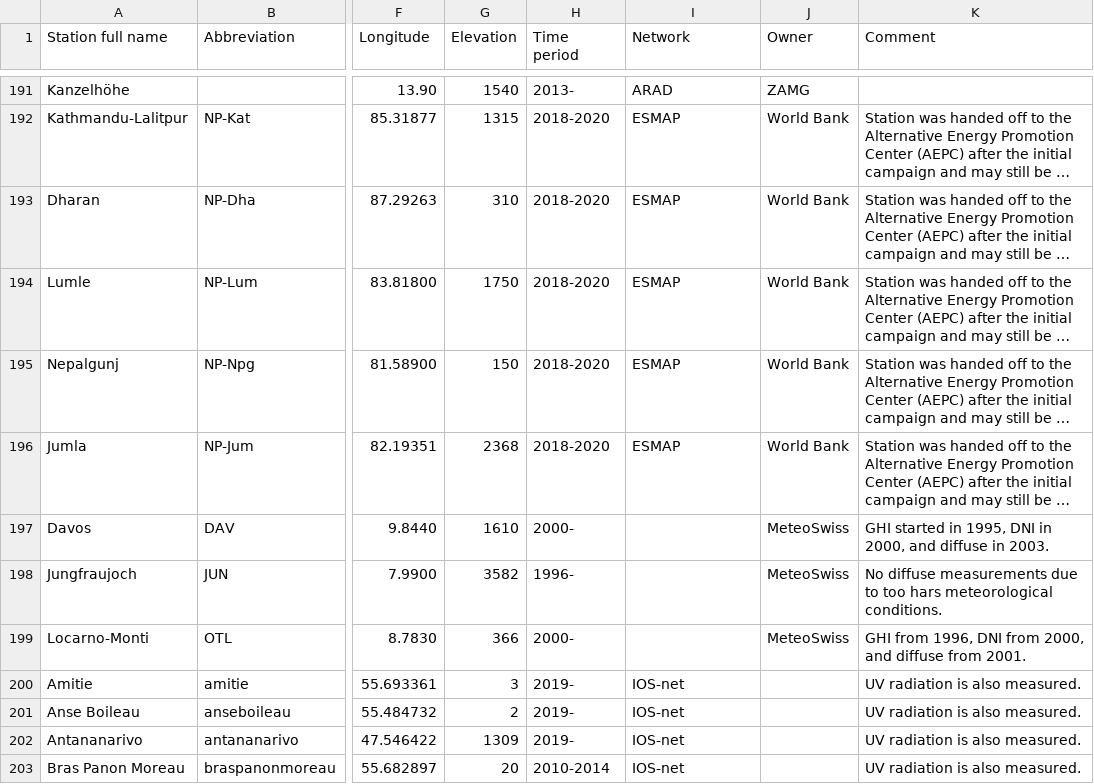
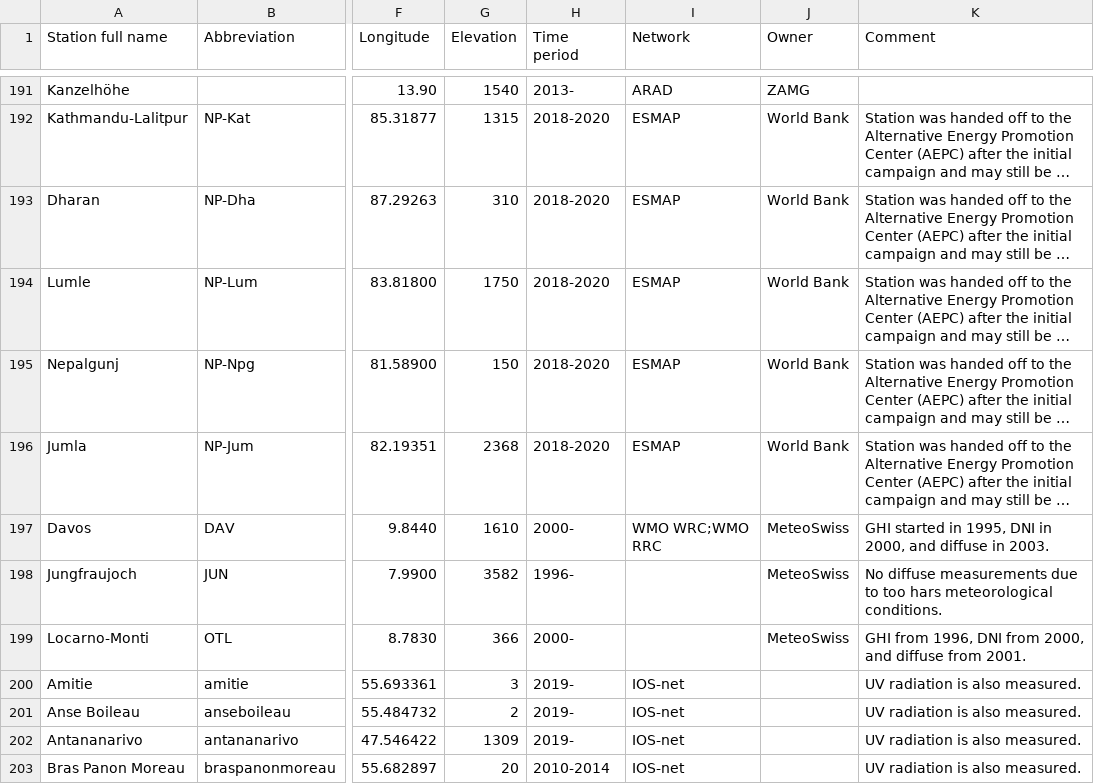
Before and after one commit to AssessingSolar/solarstations, a CSV file: solarstations.csv, drawn as a sheet; only a part is shown, gaps mark what is left out; long unchanged cells end in …; the diff names each change by its address in the sheet, - before the commit and + after, or states it on an @@ line.

Commit message:
Updated Davos station network

```diff
--- a/solarstations.csv
+++ b/solarstations.csv
-I197 (Network): (empty)
+I197 (Network): WMO WRC;WMO RRC
```
